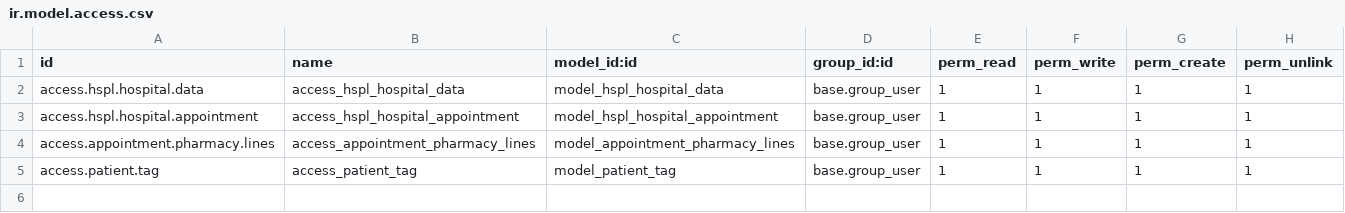
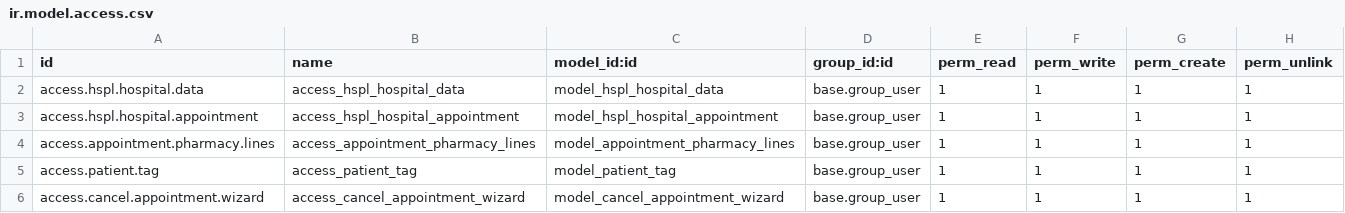
Before and after one commit to hspl-bharat/HSPL-Hospital, a CSV file: hspl_hospitals/security/ir.model.access.csv, drawn as a sheet.

```diff
--- a/hspl_hospitals/security/ir.model.access.csv
+++ b/hspl_hospitals/security/ir.model.access.csv
@@ -5 +5,2 @@ access.appointment.pharmacy.lines,access_appointment_pharmacy_lines,model_appoin
 access.patient.tag,access_patient_tag,model_patient_tag,base.group_user,1,1,1,1
+access.cancel.appointment.wizard,access_cancel_appointment_wizard,model_cancel_appointment_wizard,base.group_user,1,1,1,1
```
Also changed, not shown: 24 other files.
